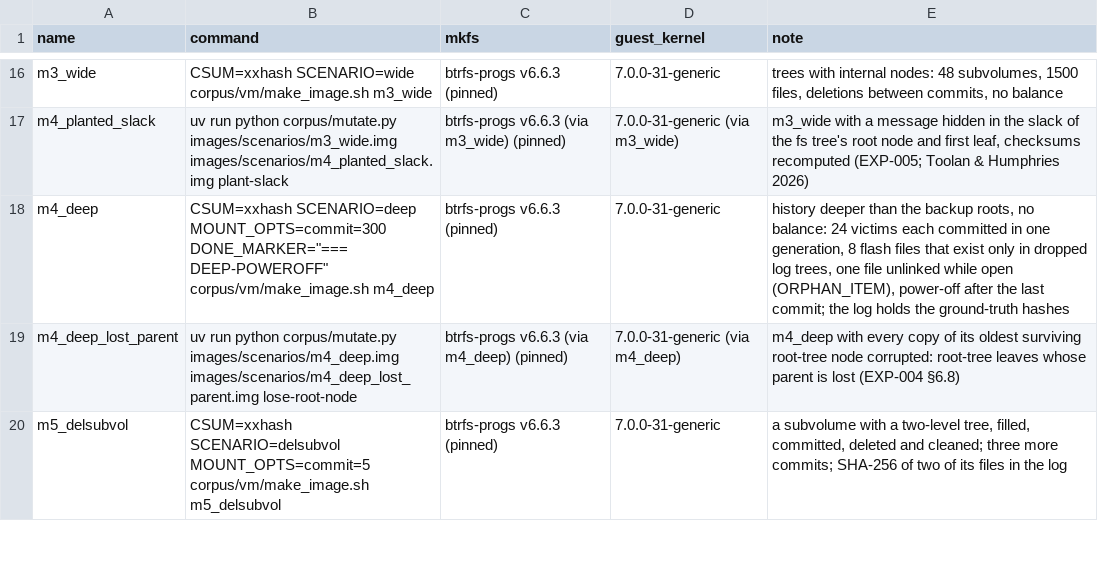
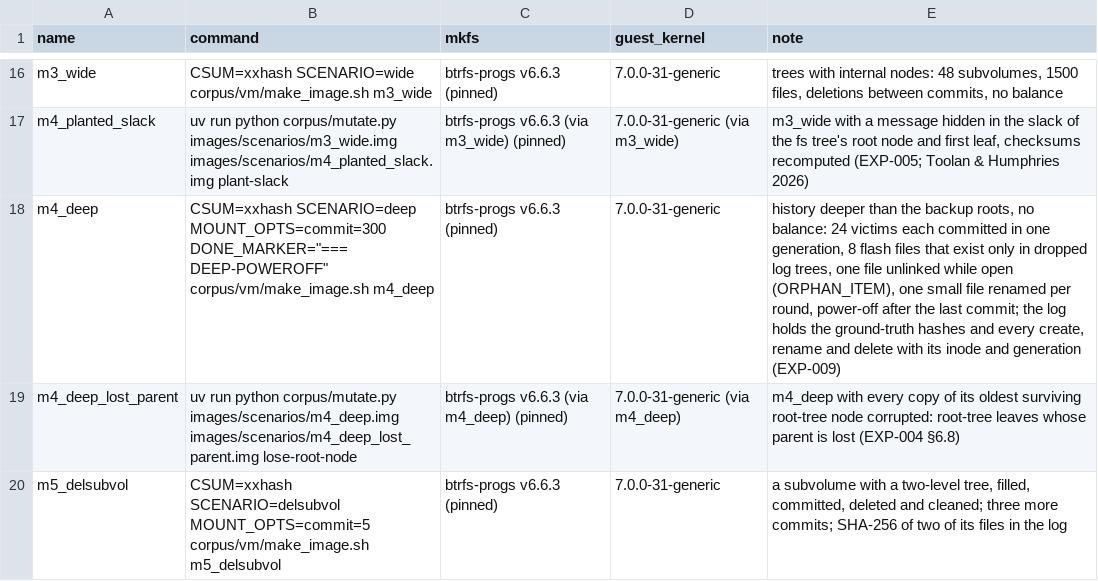
Before and after one commit to vishwajitsarnobat/btrfs-forensics, a TSV file: corpus/manifest.tsv, drawn as a sheet; only a part is shown, gaps mark what is left out.

Commit message:
Log every create, rename and delete of scenario deep with its inode and generation, rename one file per round, and let make_image.sh build elsewhere under images/

```diff
--- a/corpus/manifest.tsv
+++ b/corpus/manifest.tsv
@@ -17,3 +17,3 @@ m3_wide	CSUM=xxhash SCENARIO=wide corpus/vm/make_image.sh m3_wide	btrfs-progs v6
 m4_planted_slack	uv run python corpus/mutate.py images/scenarios/m3_wide.img images/scenarios/m4_planted_slack.img plant-slack	btrfs-progs v6.6.3 (via m3_wide) (pinned)	7.0.0-31-generic (via m3_wide)	m3_wide with a message hidden in the slack of the fs tree's root node and first leaf, checksums recomputed (EXP-005; Toolan & Humphries 2026)
-m4_deep	CSUM=xxhash SCENARIO=deep MOUNT_OPTS=commit=300 DONE_MARKER="=== DEEP-POWEROFF" corpus/vm/make_image.sh m4_deep	btrfs-progs v6.6.3 (pinned)	7.0.0-31-generic	history deeper than the backup roots, no balance: 24 victims each committed in one generation, 8 flash files that exist only in dropped log trees, one file unlinked while open (ORPHAN_ITEM), power-off after the last commit; the log holds the ground-truth hashes
+m4_deep	CSUM=xxhash SCENARIO=deep MOUNT_OPTS=commit=300 DONE_MARKER="=== DEEP-POWEROFF" corpus/vm/make_image.sh m4_deep	btrfs-progs v6.6.3 (pinned)	7.0.0-31-generic	history deeper than the backup roots, no balance: 24 victims each committed in one generation, 8 flash files that exist only in dropped log trees, one file unlinked while open (ORPHAN_ITEM), one small file renamed per round, power-off after the last commit; the log holds the ground-truth hashes and every create, rename and delete with its inode and generation (EXP-009)
 m4_deep_lost_parent	uv run python corpus/mutate.py images/scenarios/m4_deep.img images/scenarios/m4_deep_lost_parent.img lose-root-node	btrfs-progs v6.6.3 (via m4_deep) (pinned)	7.0.0-31-generic (via m4_deep)	m4_deep with every copy of its oldest surviving root-tree node corrupted: root-tree leaves whose parent is lost (EXP-004 §6.8)
```
Also changed, not shown: 2 other files.
